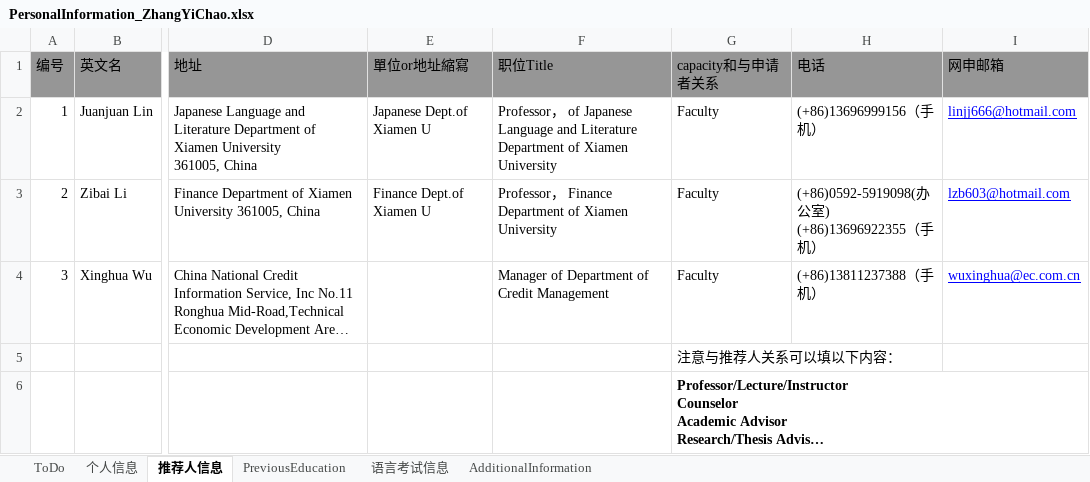
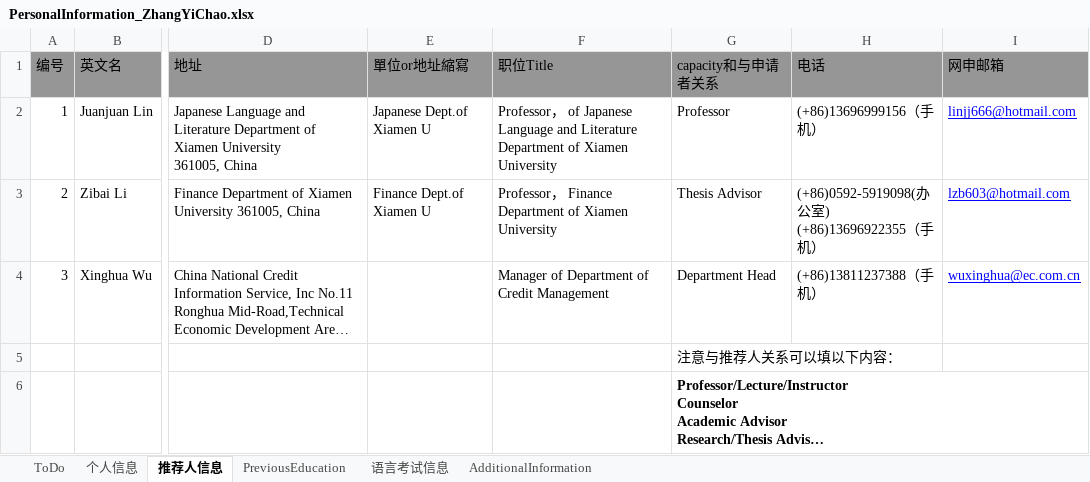
Before and after one commit to lishengrui/ZhangYiChao, an Excel workbook: documents/PersonalInformation_ZhangYiChao.xlsx, sheet 推荐人信息, drawn as a sheet; only a part is shown, gaps mark what is left out; long unchanged cells end in …; values as stored, in another font and other column widths than the file's, no borders; the diff names each change by its address in the sheet, - before the commit and + after, or states it on an @@ line.

```diff
--- a/documents/PersonalInformation_ZhangYiChao.xlsx (sheet 推荐人信息)
+++ b/documents/PersonalInformation_ZhangYiChao.xlsx (sheet 推荐人信息)
-G2 (capacity和与申请者关系): Faculty
+G2 (capacity和与申请者关系): Professor
-G3 (capacity和与申请者关系): Faculty
+G3 (capacity和与申请者关系): Thesis Advisor
-G4 (capacity和与申请者关系): Faculty
+G4 (capacity和与申请者关系): Department Head
```
Also changed, not shown: 15 other files.
